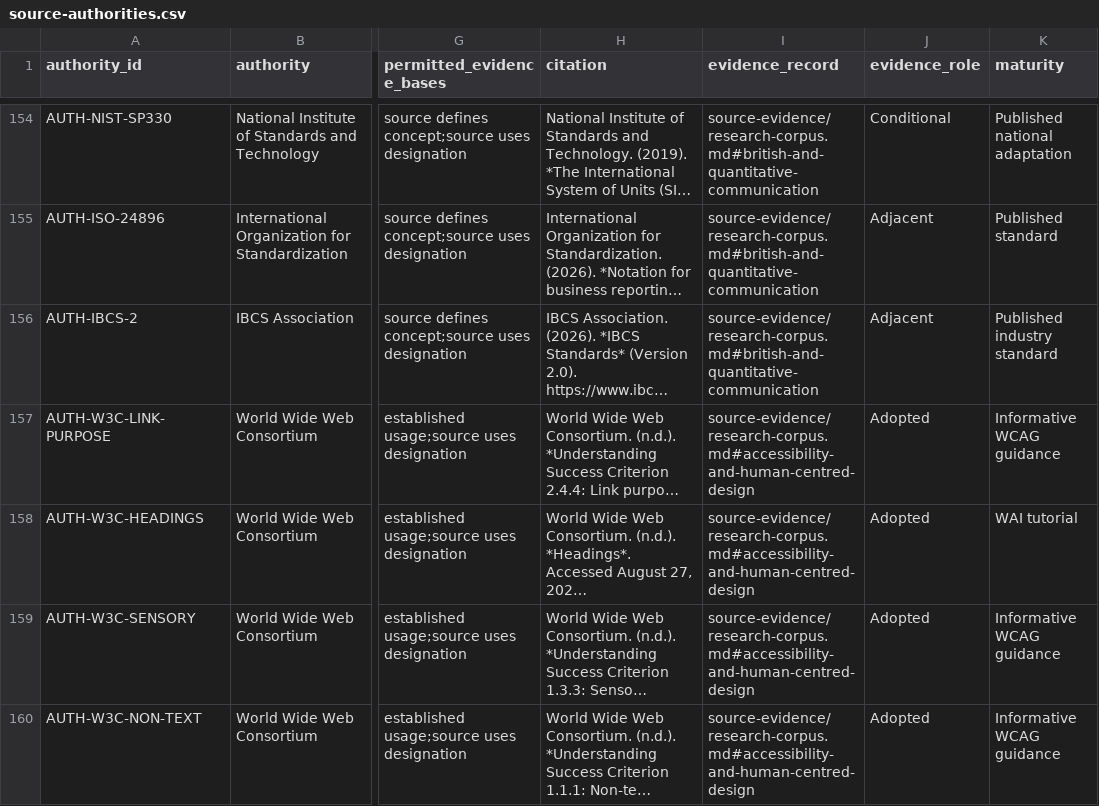
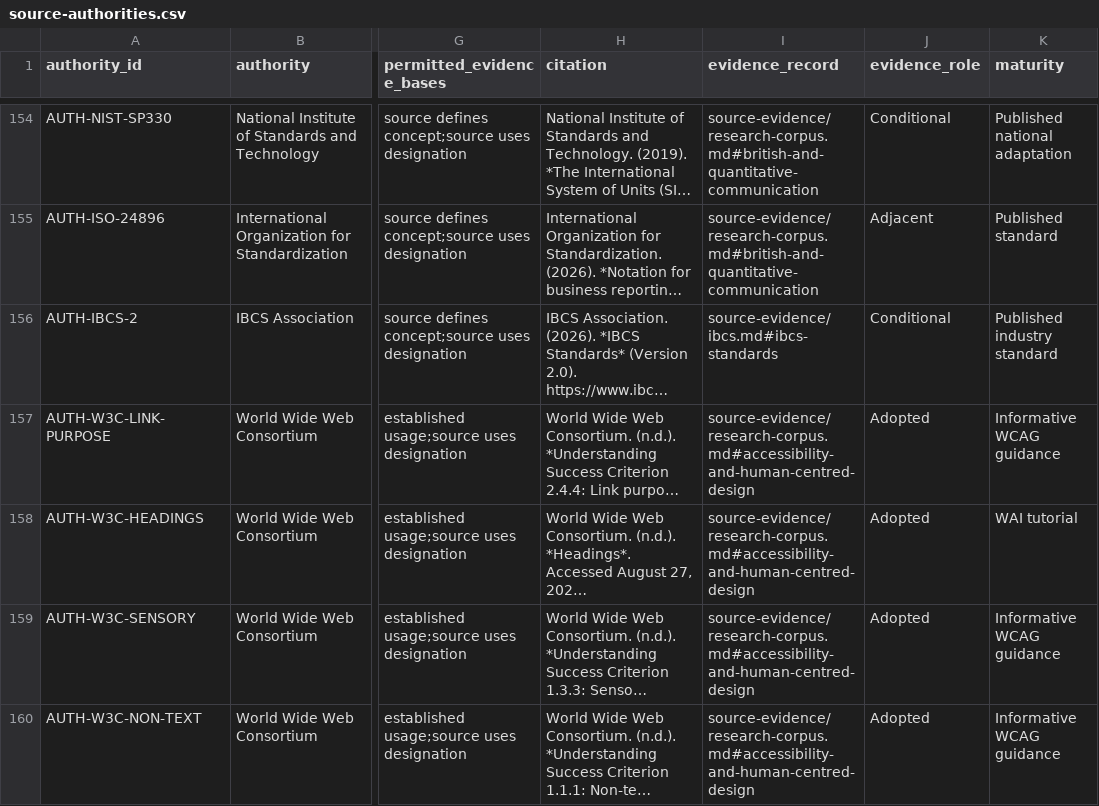
Before and after one commit to MaxFabian25/dotfiles, a CSV file: packages/prose/plugin/skills/prose/references/source-authorities.csv, drawn as a sheet; only a part is shown, gaps mark what is left out; long unchanged cells end in …; the diff names each change by its address in the sheet, - before the commit and + after, or states it on an @@ line.

Commit message:
Add IBCS notation to Prose
Prose registered IBCS 2.0 and told readers to apply it, but recorded no
IBCS rules, so writers fell back on memory. In a baseline probe, every
IBCS page wrote its period as a worded or en dash range, and most used
currency symbols or values with five or more digits.

A conditional IBCS notation reference now covers the text of business
reports, presentations, and dashboards: titles, periods, money,
scenarios, variances, and notes. AUTH-IBCS-2 becomes Conditional to
match that use. ISO 24896 stays Adjacent because its text has not been
reviewed, and the tables and figures branch no longer tells readers to
apply it.

In a blind comparison on Opus and GPT-6.1-sol, with nine runs per
version, ISO-style periods rose from 0 to 8 of 9, scaled currency codes
from 0 to 9 of 9, and N/A for an uninterpretable variance from 0 to 6
of 6. Accuracy and the other preserved behaviour held.

```diff
--- a/packages/prose/plugin/skills/prose/references/source-authorities.csv
+++ b/packages/prose/plugin/skills/prose/references/source-authorities.csv
-I156 (evidence_record): source-evidence/research-corpus.md#british-and-quantitative-communication
+I156 (evidence_record): source-evidence/ibcs.md#ibcs-standards
-J156 (evidence_role): Adjacent
+J156 (evidence_role): Conditional
```
Also changed, not shown: 8 other files.
